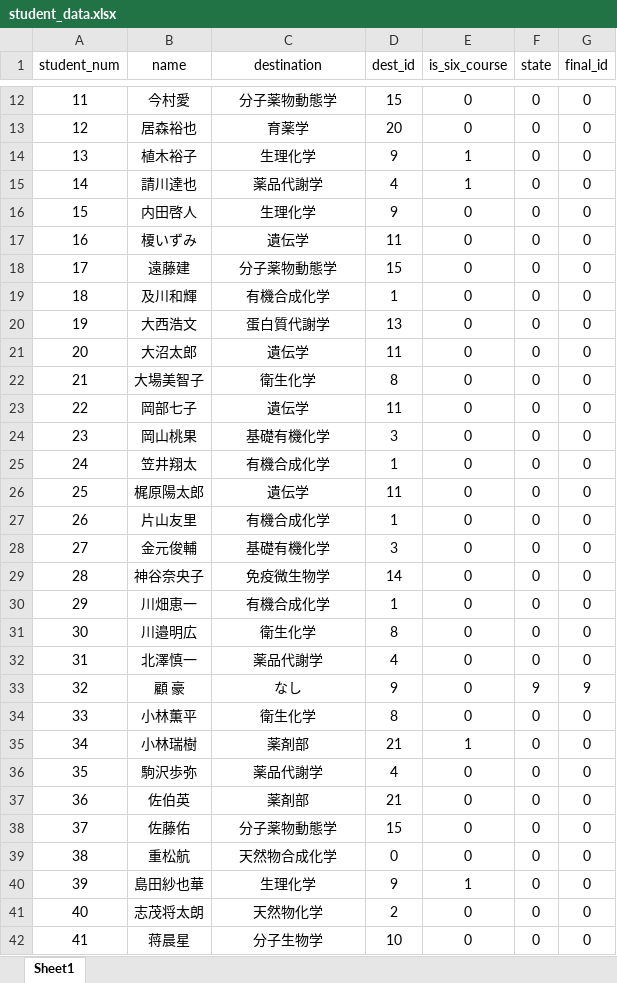
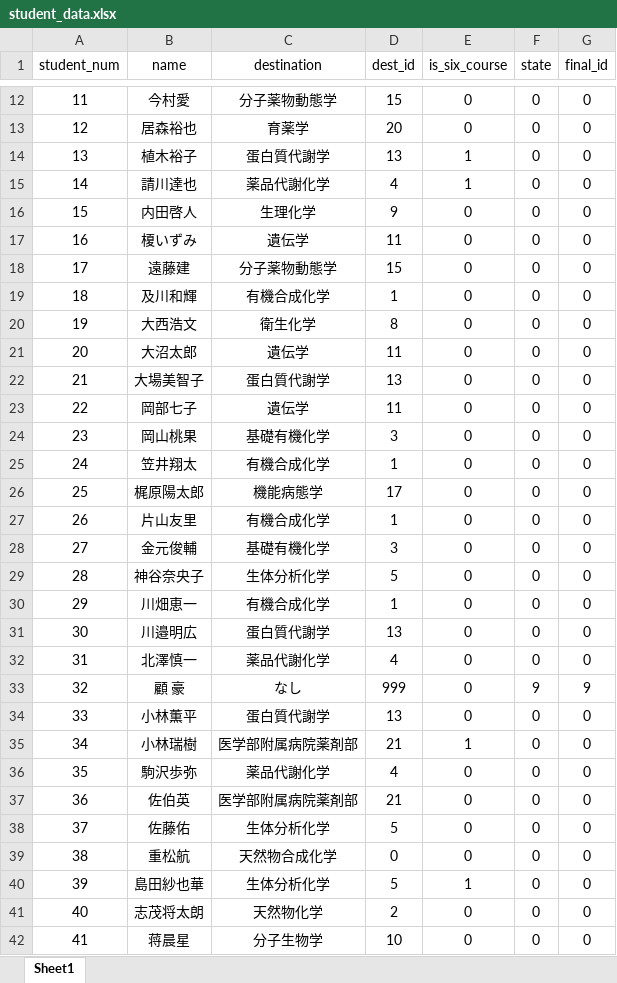
Before and after one commit to Seika139/lab-lottery, an Excel workbook: excel/input/student_data.xlsx, sheet Sheet1, drawn as a sheet; only a part is shown, gaps mark what is left out; values as stored, in another font and other column widths than the file's, no borders; conditional formats not drawn; the diff covers the shown part only; the diff names each change by its address in the sheet, - before the commit and + after, or states it on an @@ line.

```diff
--- a/excel/input/student_data.xlsx (sheet Sheet1)
+++ b/excel/input/student_data.xlsx (sheet Sheet1)
-C14 (destination): 生理化学
+C14 (destination): 蛋白質代謝学
-D14 (dest_id): 9
+D14 (dest_id): 13
-C15 (destination): 薬品代謝学
+C15 (destination): 薬品代謝化学
-C20 (destination): 蛋白質代謝学
+C20 (destination): 衛生化学
-D20 (dest_id): 13
+D20 (dest_id): 8
-C22 (destination): 衛生化学
+C22 (destination): 蛋白質代謝学
-D22 (dest_id): 8
+D22 (dest_id): 13
-C26 (destination): 遺伝学
+C26 (destination): 機能病態学
-D26 (dest_id): 11
+D26 (dest_id): 17
-C29 (destination): 免疫微生物学
+C29 (destination): 生体分析化学
-D29 (dest_id): 14
+D29 (dest_id): 5
-C31 (destination): 衛生化学
+C31 (destination): 蛋白質代謝学
-D31 (dest_id): 8
+D31 (dest_id): 13
-C32 (destination): 薬品代謝学
+C32 (destination): 薬品代謝化学
-D33 (dest_id): 9
+D33 (dest_id): 999
-C34 (destination): 衛生化学
+C34 (destination): 蛋白質代謝学
-D34 (dest_id): 8
+D34 (dest_id): 13
-C35 (destination): 薬剤部
+C35 (destination): 医学部附属病院薬剤部
-C36 (destination): 薬品代謝学
+C36 (destination): 薬品代謝化学
-C37 (destination): 薬剤部
+C37 (destination): 医学部附属病院薬剤部
-C38 (destination): 分子薬物動態学
+C38 (destination): 生体分析化学
-D38 (dest_id): 15
+D38 (dest_id): 5
-C40 (destination): 生理化学
+C40 (destination): 生体分析化学
-D40 (dest_id): 9
+D40 (dest_id): 5
```
Also changed, not shown: 32 edited cells elsewhere in this sheet, 5 other files.
